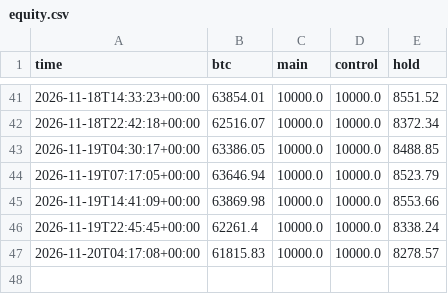
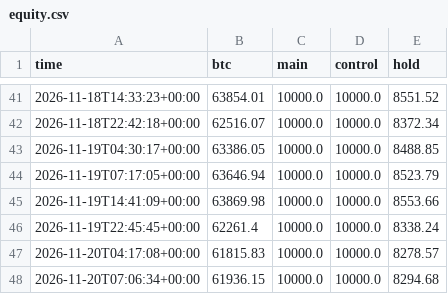
Before and after one commit to DharmikGohil/LLMTrading, a CSV file: paper/crypto/equity.csv, drawn as a sheet; only a part is shown, gaps mark what is left out.

Commit message:
Crypto desk 2026-11-20T07:06Z [skip ci]

```diff
--- a/paper/crypto/equity.csv
+++ b/paper/crypto/equity.csv
@@ -47 +47,2 @@ time,btc,main,control,hold
 2026-11-20T04:17:08+00:00,61815.83,10000.0,10000.0,8278.57
+2026-11-20T07:06:34+00:00,61936.15,10000.0,10000.0,8294.68
```
Also changed, not shown: 4 other files.
